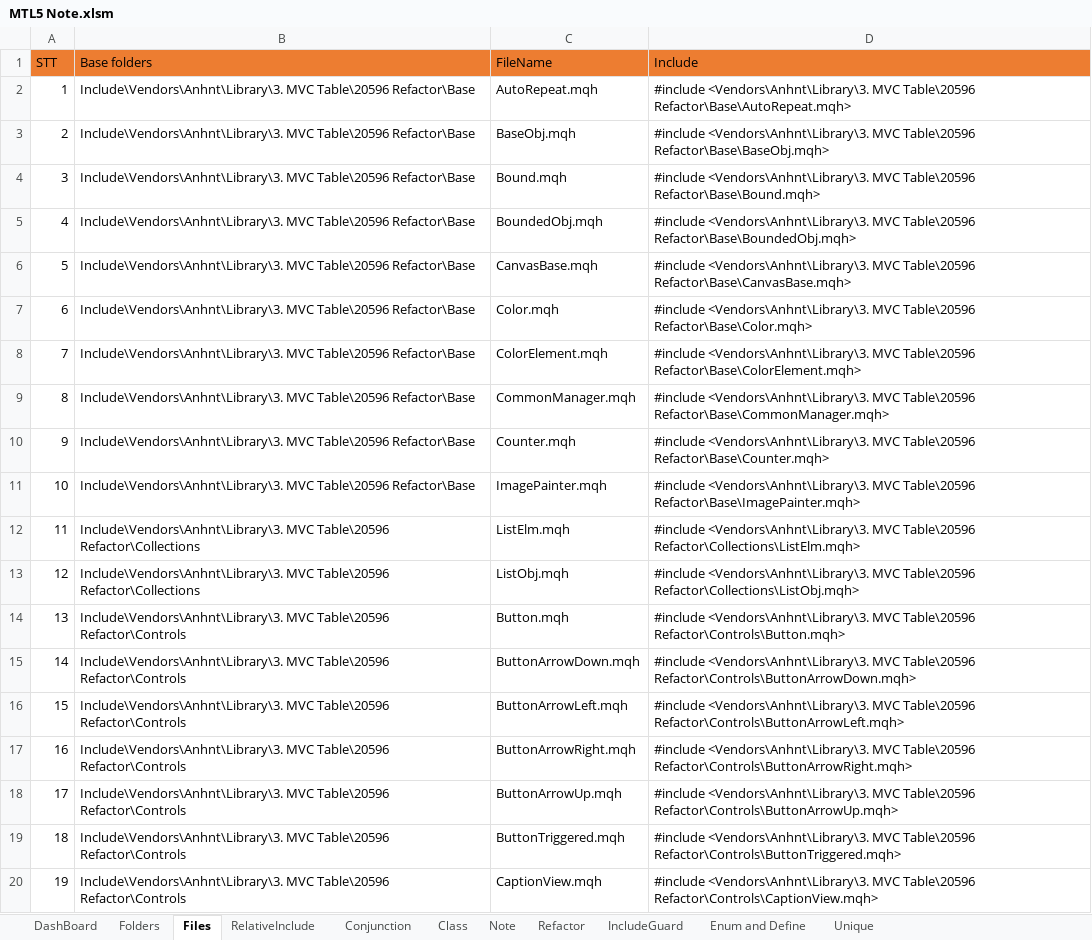
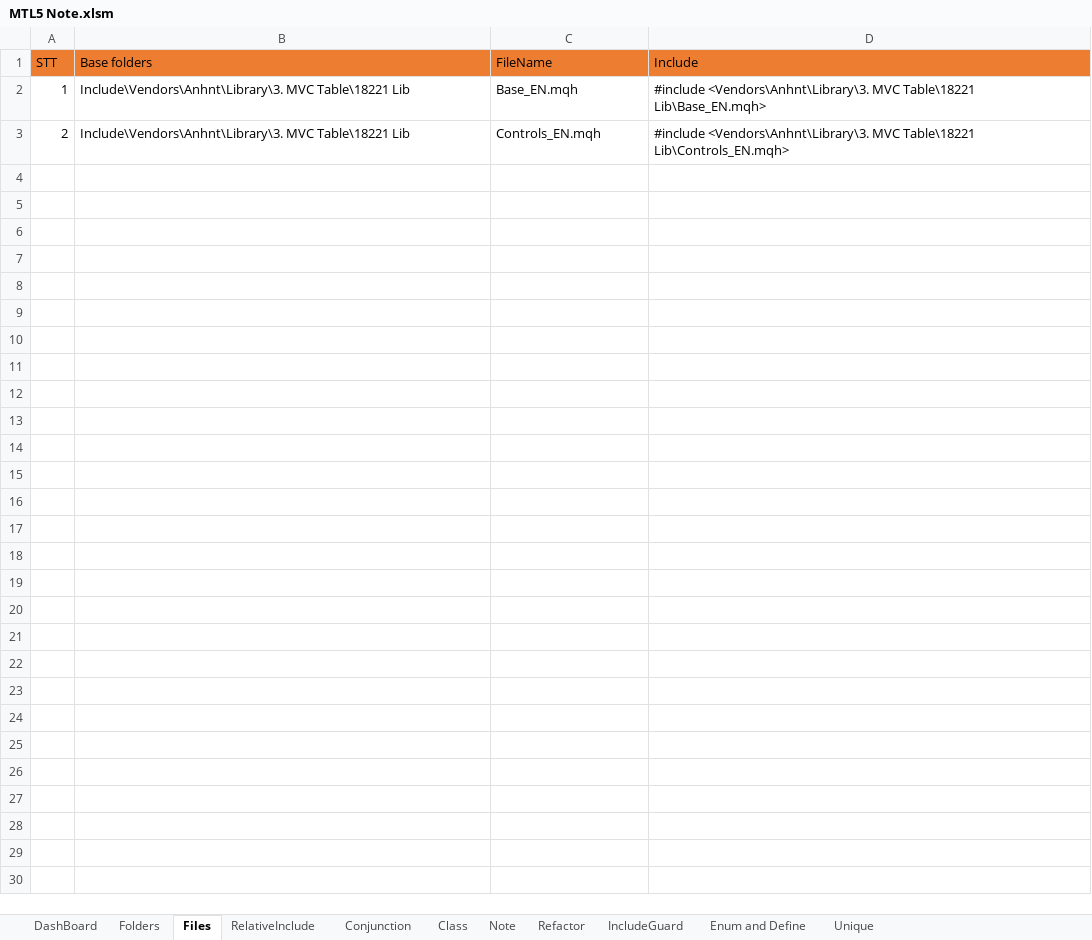
Before and after one commit to nguyentuananh921/MT5-Dev, an Excel workbook: Experts/Anhnt/Document/MTL5 Note.xlsm, sheet Files, drawn as a sheet; only a part is shown; values as stored, in another font and other column widths than the file's, no borders; the diff covers the shown part only; the diff names each change by its address in the sheet, - before the commit and + after, or states it on an @@ line.

```diff
--- a/Experts/Anhnt/Document/MTL5 Note.xlsm (sheet Files)
+++ b/Experts/Anhnt/Document/MTL5 Note.xlsm (sheet Files)
-B2:B3 (Base folders): Include\Vendors\Anhnt\Library\3. MVC Table\20596 Refactor\Base
+B2:B3 (Base folders): Include\Vendors\Anhnt\Library\3. MVC Table\18221 Lib
-C2 (FileName): AutoRepeat.mqh
+C2 (FileName): Base_EN.mqh
-D2 (Include): …<Vendors\Anhnt\Library\3. MVC Table\20596 Refactor\Base\AutoRepeat.mqh>
+D2 (Include): …<Vendors\Anhnt\Library\3. MVC Table\18221 Lib\Base_EN.mqh>
-C3 (FileName): BaseObj.mqh
+C3 (FileName): Controls_EN.mqh
-D3 (Include): …<Vendors\Anhnt\Library\3. MVC Table\20596 Refactor\Base\BaseObj.mqh>
+D3 (Include): …<Vendors\Anhnt\Library\3. MVC Table\18221 Lib\Controls_EN.mqh>
-row 4: 3 | Include\Vendors\Anhnt\Library\3. MVC Table\20596 Refactor\Base | Bound.mqh | #include <Vendors\Anhnt\Library\3. MVC Table\20596 Refactor\Base\Bound.mqh>
-row 5: 4 | Include\Vendors\Anhnt\Library\3. MVC Table\20596 Refactor\Base | BoundedObj.mqh | #include <Vendors\Anhnt\Library\3. MVC Table\20596 Refactor\Base\BoundedObj.mqh>
-row 6: 5 | Include\Vendors\Anhnt\Library\3. MVC Table\20596 Refactor\Base | CanvasBase.mqh | #include <Vendors\Anhnt\Library\3. MVC Table\20596 Refactor\Base\CanvasBase.mqh>
-row 7: 6 | Include\Vendors\Anhnt\Library\3. MVC Table\20596 Refactor\Base | Color.mqh | #include <Vendors\Anhnt\Library\3. MVC Table\20596 Refactor\Base\Color.mqh>
-row 8: 7 | Include\Vendors\Anhnt\Library\3. MVC Table\20596 Refactor\Base | ColorElement.mqh | #include <Vendors\Anhnt\Library\3. MVC Table\20596 Refactor\Base\ColorElement.mqh>
-row 9: 8 | Include\Vendors\Anhnt\Library\3. MVC Table\20596 Refactor\Base | CommonManager.mqh | #include <Vendors\Anhnt\Library\3. MVC Table\20596 Refactor\Base\CommonManager.mqh>
-row 10: 9 | Include\Vendors\Anhnt\Library\3. MVC Table\20596 Refactor\Base | Counter.mqh | #include <Vendors\Anhnt\Library\3. MVC Table\20596 Refactor\Base\Counter.mqh>
-row 11: 10 | Include\Vendors\Anhnt\Library\3. MVC Table\20596 Refactor\Base | ImagePainter.mqh | #include <Vendors\Anhnt\Library\3. MVC Table\20596 Refactor\Base\ImagePainter.mqh>
-row 12: 11 | Include\Vendors\Anhnt\Library\3. MVC Table\20596 Refactor\Collections | ListElm.mqh | #include <Vendors\Anhnt\Library\3. MVC Table\20596 Refactor\Collections\ListElm.mqh>
-row 13: 12 | Include\Vendors\Anhnt\Library\3. MVC Table\20596 Refactor\Collections | ListObj.mqh | #include <Vendors\Anhnt\Library\3. MVC Table\20596 Refactor\Collections\ListObj.mqh>
-row 14: 13 | Include\Vendors\Anhnt\Library\3. MVC Table\20596 Refactor\Controls | Button.mqh | #include <Vendors\Anhnt\Library\3. MVC Table\20596 Refactor\Controls\Button.mqh>
-row 15: 14 | Include\Vendors\Anhnt\Library\3. MVC Table\20596 Refactor\Controls | ButtonArrowDown.mqh | #include <Vendors\Anhnt\Library\3. MVC Table\20596 Refactor\Controls\ButtonArrowDown.mqh>
-row 16: 15 | Include\Vendors\Anhnt\Library\3. MVC Table\20596 Refactor\Controls | ButtonArrowLeft.mqh | #include <Vendors\Anhnt\Library\3. MVC Table\20596 Refactor\Controls\ButtonArrowLeft.mqh>
-row 17: 16 | Include\Vendors\Anhnt\Library\3. MVC Table\20596 Refactor\Controls | ButtonArrowRight.mqh | #include <Vendors\Anhnt\Library\3. MVC Table\20596 Refactor\Controls\ButtonArrowRight.mqh>
-row 18: 17 | Include\Vendors\Anhnt\Library\3. MVC Table\20596 Refactor\Controls | ButtonArrowUp.mqh | #include <Vendors\Anhnt\Library\3. MVC Table\20596 Refactor\Controls\ButtonArrowUp.mqh>
-row 19: 18 | Include\Vendors\Anhnt\Library\3. MVC Table\20596 Refactor\Controls | ButtonTriggered.mqh | #include <Vendors\Anhnt\Library\3. MVC Table\20596 Refactor\Controls\ButtonTriggered.mqh>
-row 20: 19 | Include\Vendors\Anhnt\Library\3. MVC Table\20596 Refactor\Controls | CaptionView.mqh | #include <Vendors\Anhnt\Library\3. MVC Table\20596 Refactor\Controls\CaptionView.mqh>
```
Also changed, not shown: 41 removed rows elsewhere in this sheet, sheet Class, sheet Folders, sheet DashBoard, hidden cells, charts or pictures, 16 other files.
